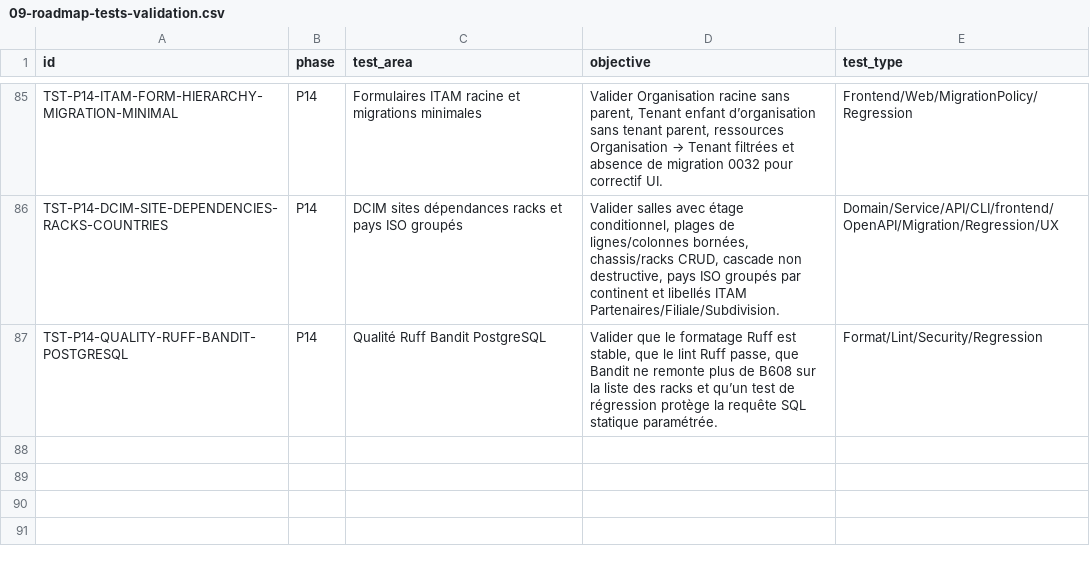
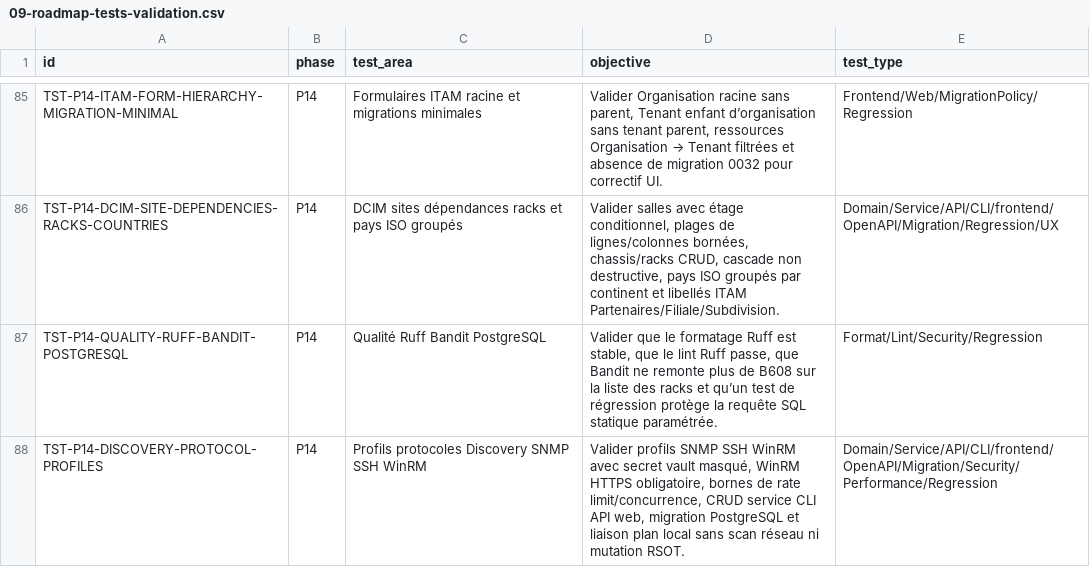
Before and after one commit to irivengroup/openinfra, a CSV file: docs/specifications/OpenInfra-Roadmap-Developpement-v2/09-roadmap-tests-validation.csv, drawn as a sheet; only a part is shown, gaps mark what is left out; the diff names each change by its address in the sheet, - before the commit and + after, or states it on an @@ line.

```diff
--- a/docs/specifications/OpenInfra-Roadmap-Developpement-v2/09-roadmap-tests-validation.csv
+++ b/docs/specifications/OpenInfra-Roadmap-Developpement-v2/09-roadmap-tests-validation.csv
+row 88: TST-P14-DISCOVERY-PROTOCOL-PROFILES | P14 | Profils protocoles Discovery SNMP SSH WinRM | Valider profils SNMP SSH WinRM avec secret vault masqué, WinRM HTTPS obligatoire, bornes de rate limit/concurrence, CRUD service CLI API web, migration PostgreSQL et liaison plan local sans scan réseau ni mutation RSOT. | Domain/Service/API/CLI/frontend/OpenAPI/Migration/Security/Performance/Regression
```
Also changed, not shown: docs/specifications/OpenInfra-CDC-SFG-STG-v4.8.1/11-Matrices/Exigences.csv, docs/specifications/OpenInfra-CDC-SFG-STG-v4.8.1/11-Matrices/Tests.csv, 37 other files.
